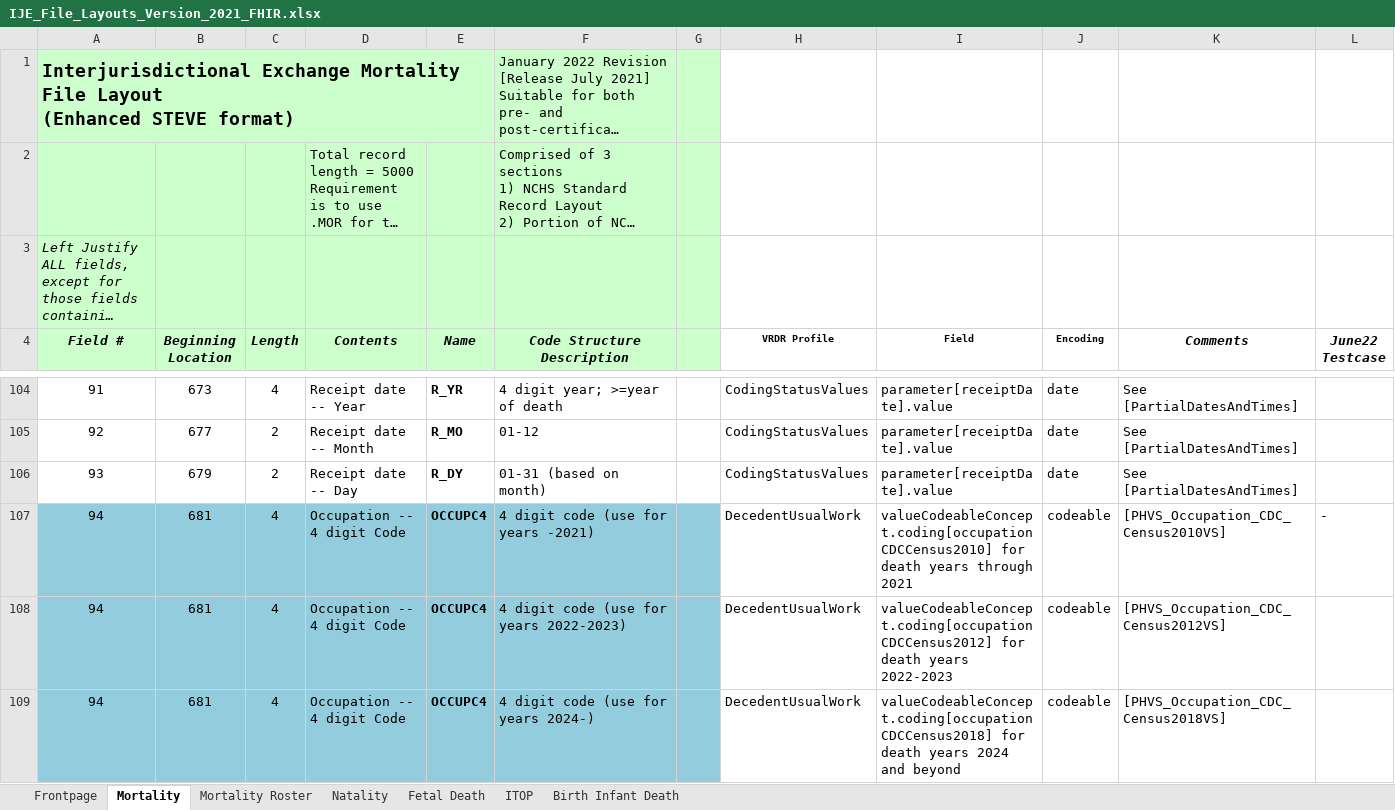
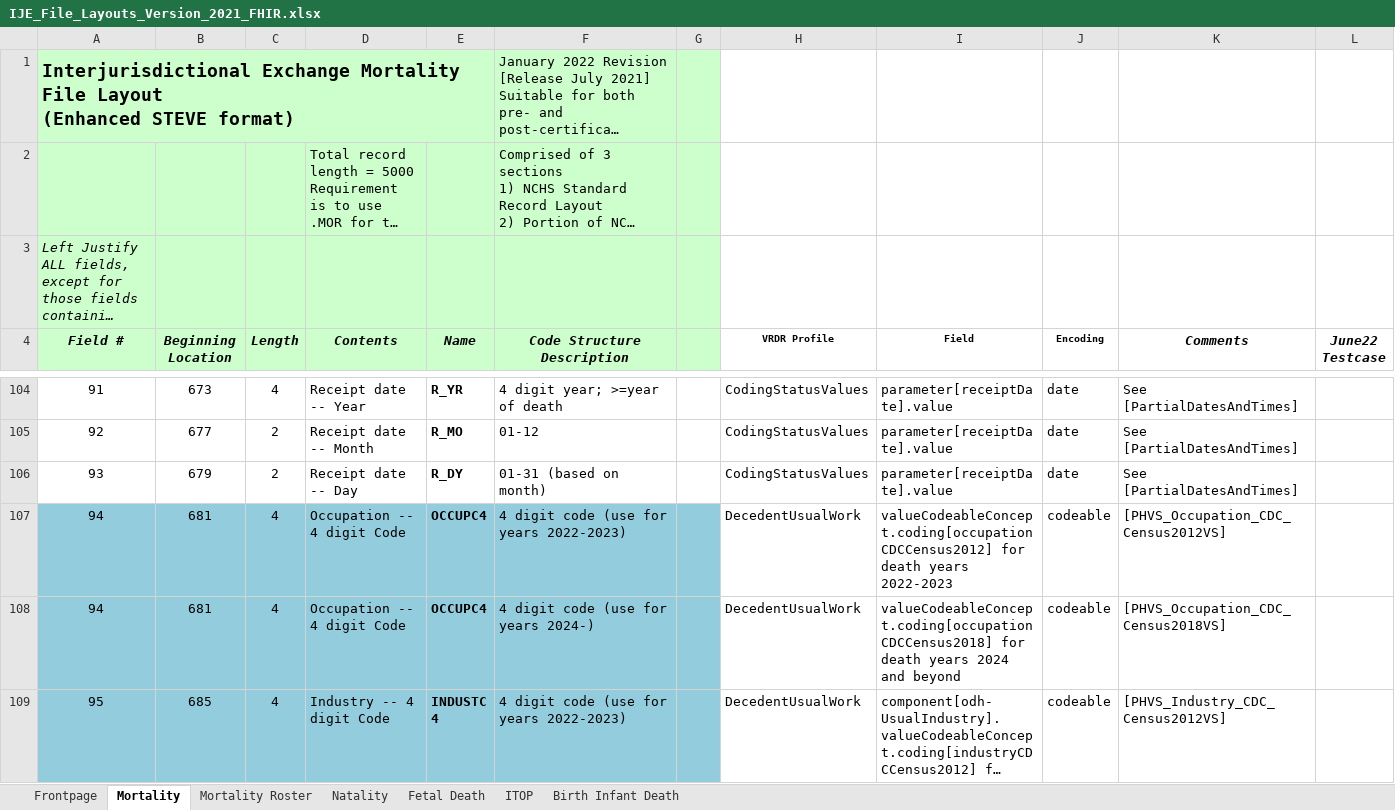
Before and after one commit to HL7/vrdr, an Excel workbook: input/images/IJE_File_Layouts_Version_2021_FHIR.xlsx, sheet Mortality, drawn as a sheet; only a part is shown, gaps mark what is left out; the shorter side is filled out with more unchanged rows; long unchanged cells end in …; values as stored, in another font and other column widths than the file's, no borders; the diff covers the shown part only; the diff names each change by its address in the sheet, - before the commit and + after, or states it on an @@ line.

```diff
--- a/input/images/IJE_File_Layouts_Version_2021_FHIR.xlsx (sheet Mortality)
+++ b/input/images/IJE_File_Layouts_Version_2021_FHIR.xlsx (sheet Mortality)
-row 107: 94 | 681 | 4 | Occupation -- 4 digit Code | OCCUPC4 | 4 digit code (use for years -2021) |  | DecedentUsualWork | valueCodeableConcept.coding[occupationCDCCensus2010] for death years through 2021 | codeable | [PHVS_Occupation_CDC_Census2010VS] | -
```
Also changed, not shown: 1 removed row elsewhere in this sheet, formulas that keep their value, 2 other files.
